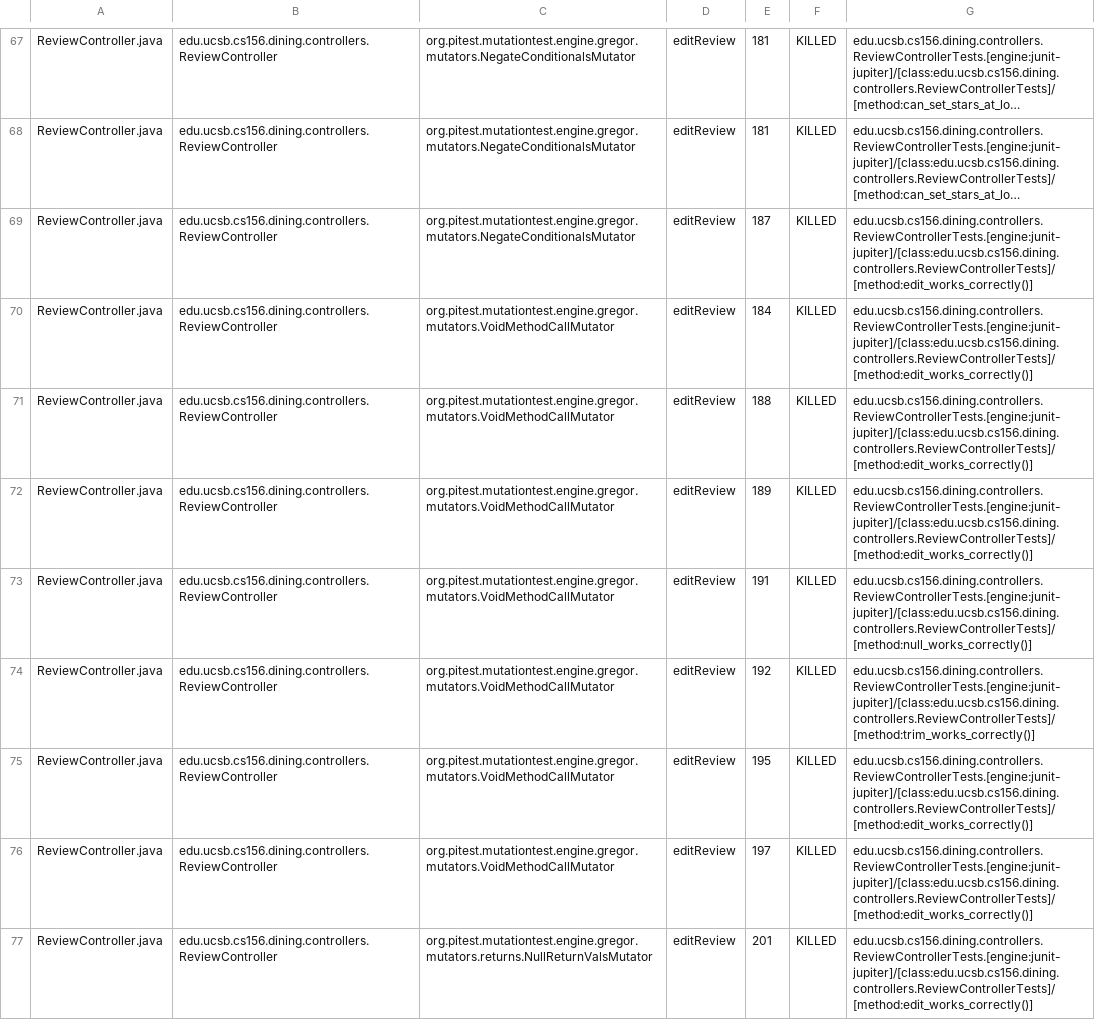
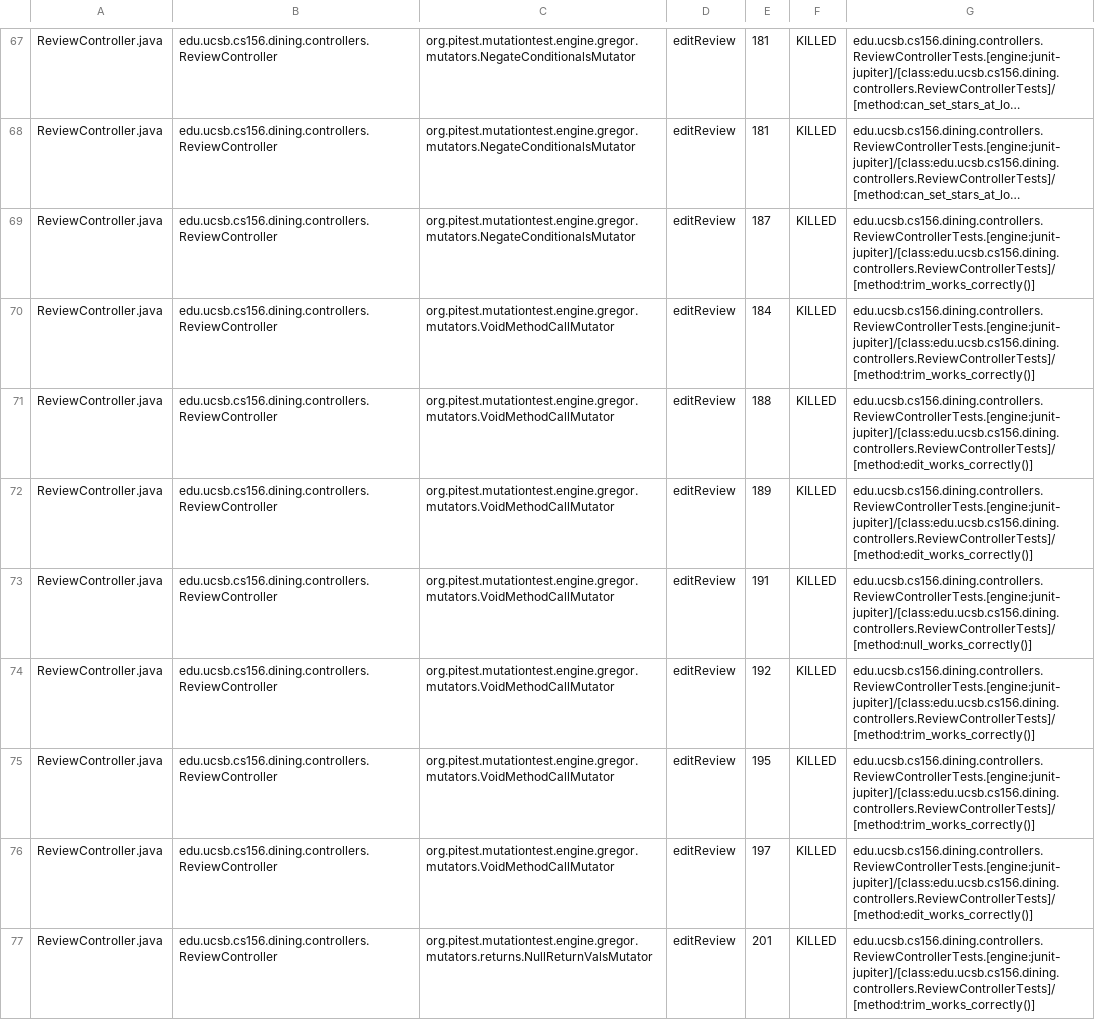
Before and after one commit to ucsb-cs156-f26/proj-dining-f26-16, a CSV file: pitest/mutations.csv, drawn as a sheet; only a part is shown, gaps mark what is left out; long unchanged cells end in …; the diff covers the shown part only; the diff names each change by its address in the sheet, - before the commit and + after, or states it on an @@ line.

Commit message:
Deploying to gh-pages from @ ucsb-cs156-f26/proj-dining-f26-16@e80187c43e540fac482abdc00bddff702900271e 🚀

```diff
--- a/pitest/mutations.csv
+++ b/pitest/mutations.csv
-G69:G70: edu.ucsb.cs156.dining.controllers.ReviewControllerTests.[engine:junit-jupiter]/[class:edu.ucsb.cs156.dining.controllers.ReviewControllerTests]/[method:edit_works_correctly()]
+G69:G70: edu.ucsb.cs156.dining.controllers.ReviewControllerTests.[engine:junit-jupiter]/[class:edu.ucsb.cs156.dining.controllers.ReviewControllerTests]/[method:trim_works_correctly()]
-G75: edu.ucsb.cs156.dining.controllers.ReviewControllerTests.[engine:junit-jupiter]/[class:edu.ucsb.cs156.dining.controllers.ReviewControllerTests]/[method:edit_works_correctly()]
+G75: edu.ucsb.cs156.dining.controllers.ReviewControllerTests.[engine:junit-jupiter]/[class:edu.ucsb.cs156.dining.controllers.ReviewControllerTests]/[method:trim_works_correctly()]
-G77: edu.ucsb.cs156.dining.controllers.ReviewControllerTests.[engine:junit-jupiter]/[class:edu.ucsb.cs156.dining.controllers.ReviewControllerTests]/[method:edit_works_correctly()]
+G77: edu.ucsb.cs156.dining.controllers.ReviewControllerTests.[engine:junit-jupiter]/[class:edu.ucsb.cs156.dining.controllers.ReviewControllerTests]/[method:trim_works_correctly()]
```
Also changed, not shown: 1 added row, 5 removed rows and 32 edited cells elsewhere in this file, 29 other files.
